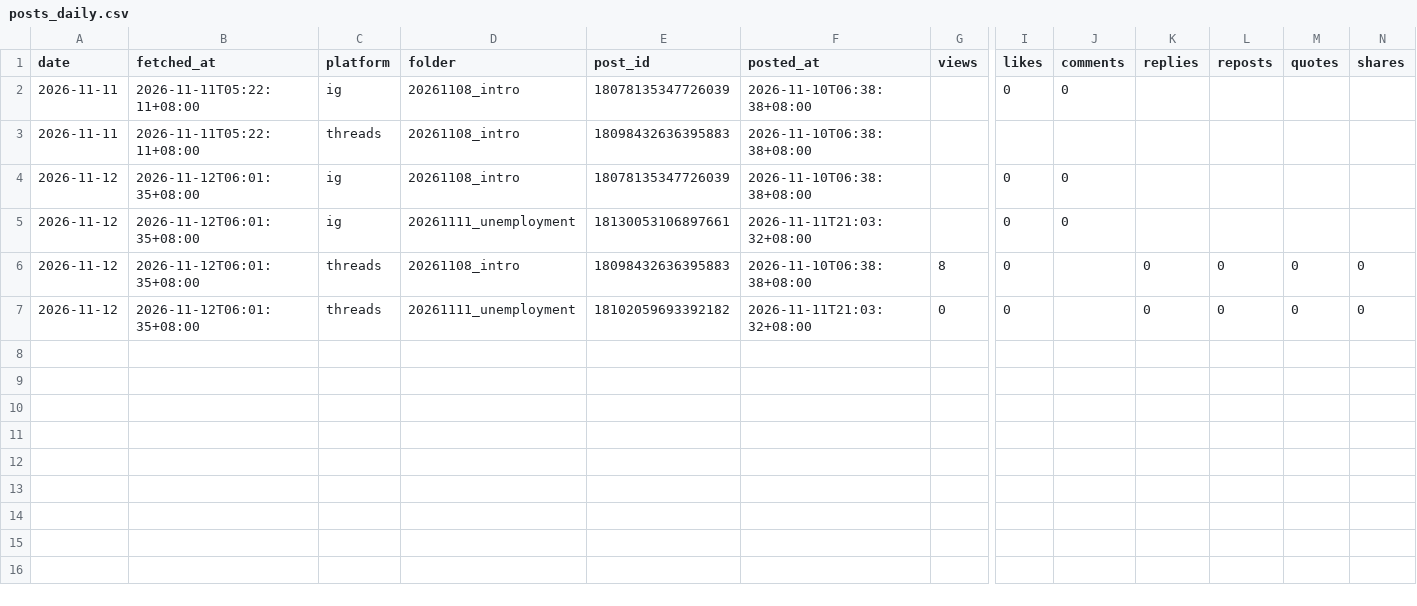
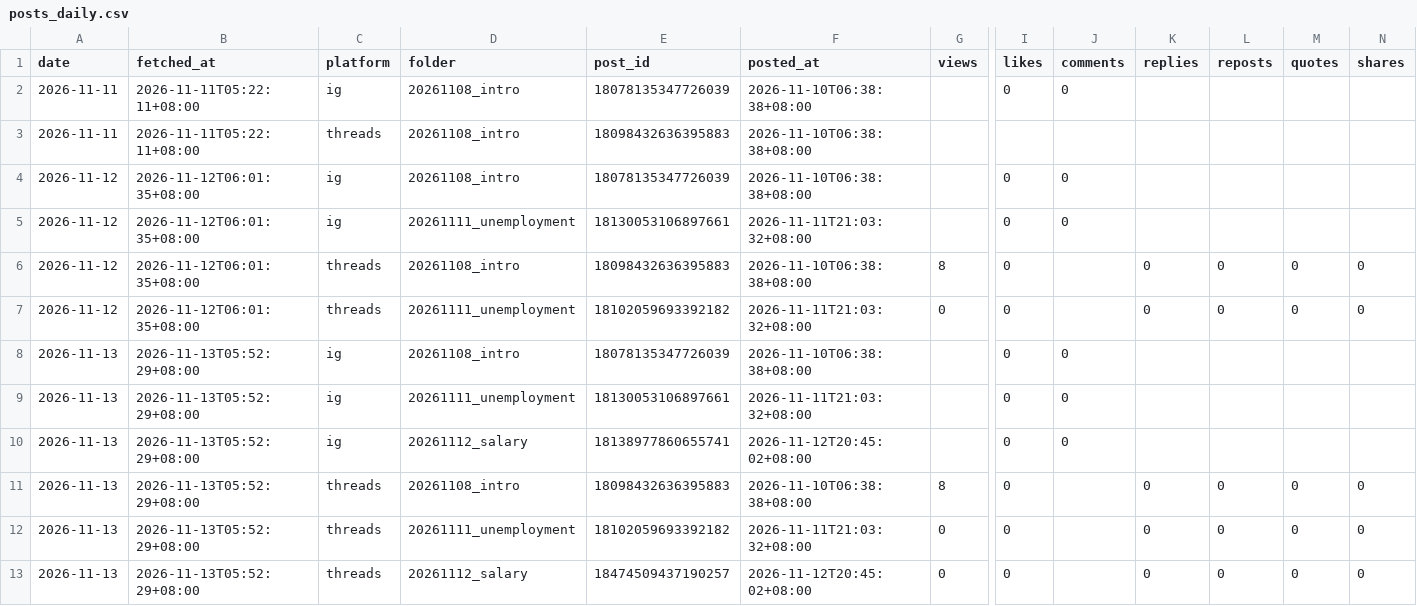
Before and after one commit to MiaoZiKe/tw-rotation, a CSV file: docs/marketing/channels/healing/state/insights/posts_daily.csv, drawn as a sheet; only a part is shown, gaps mark what is left out; rows hold the shown columns only; the diff names each change by its address in the sheet, - before the commit and + after, or states it on an @@ line.

```diff
--- a/docs/marketing/channels/healing/state/insights/posts_daily.csv
+++ b/docs/marketing/channels/healing/state/insights/posts_daily.csv
+row 8: 2026-11-13 | 2026-11-13T05:52:29+08:00 | ig | 20261108_intro | 18078135347726039 | 2026-11-10T06:38:38+08:00 |  | 0 | 0
+row 9: 2026-11-13 | 2026-11-13T05:52:29+08:00 | ig | 20261111_unemployment | 18130053106897661 | 2026-11-11T21:03:32+08:00 |  | 0 | 0
+row 10: 2026-11-13 | 2026-11-13T05:52:29+08:00 | ig | 20261112_salary | 18138977860655741 | 2026-11-12T20:45:02+08:00 |  | 0 | 0
+row 11: 2026-11-13 | 2026-11-13T05:52:29+08:00 | threads | 20261108_intro | 18098432636395883 | 2026-11-10T06:38:38+08:00 | 8 | 0 |  | 0 | 0 | 0 | 0
+row 12: 2026-11-13 | 2026-11-13T05:52:29+08:00 | threads | 20261111_unemployment | 18102059693392182 | 2026-11-11T21:03:32+08:00 | 0 | 0 |  | 0 | 0 | 0 | 0
+row 13: 2026-11-13 | 2026-11-13T05:52:29+08:00 | threads | 20261112_salary | 18474509437190257 | 2026-11-12T20:45:02+08:00 | 0 | 0 |  | 0 | 0 | 0 | 0
```
Also changed, not shown: docs/marketing/channels/healing/state/insights/account_daily.csv, 1 other file.
